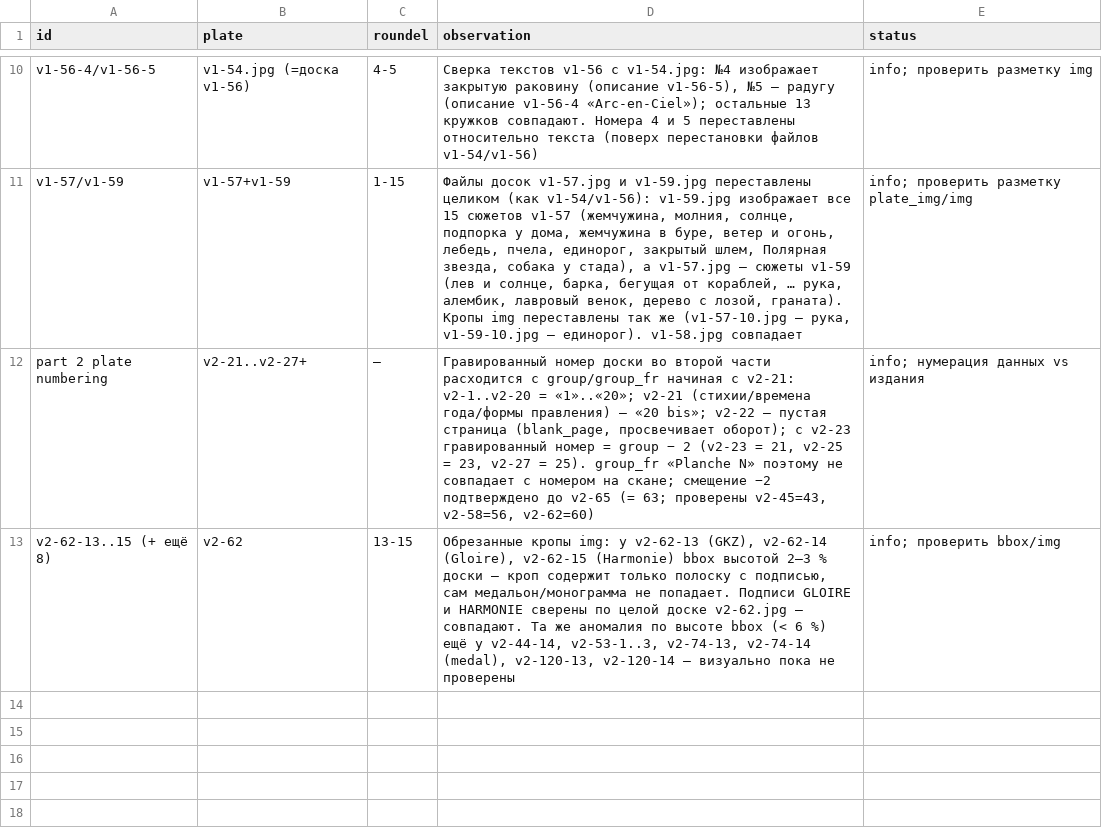
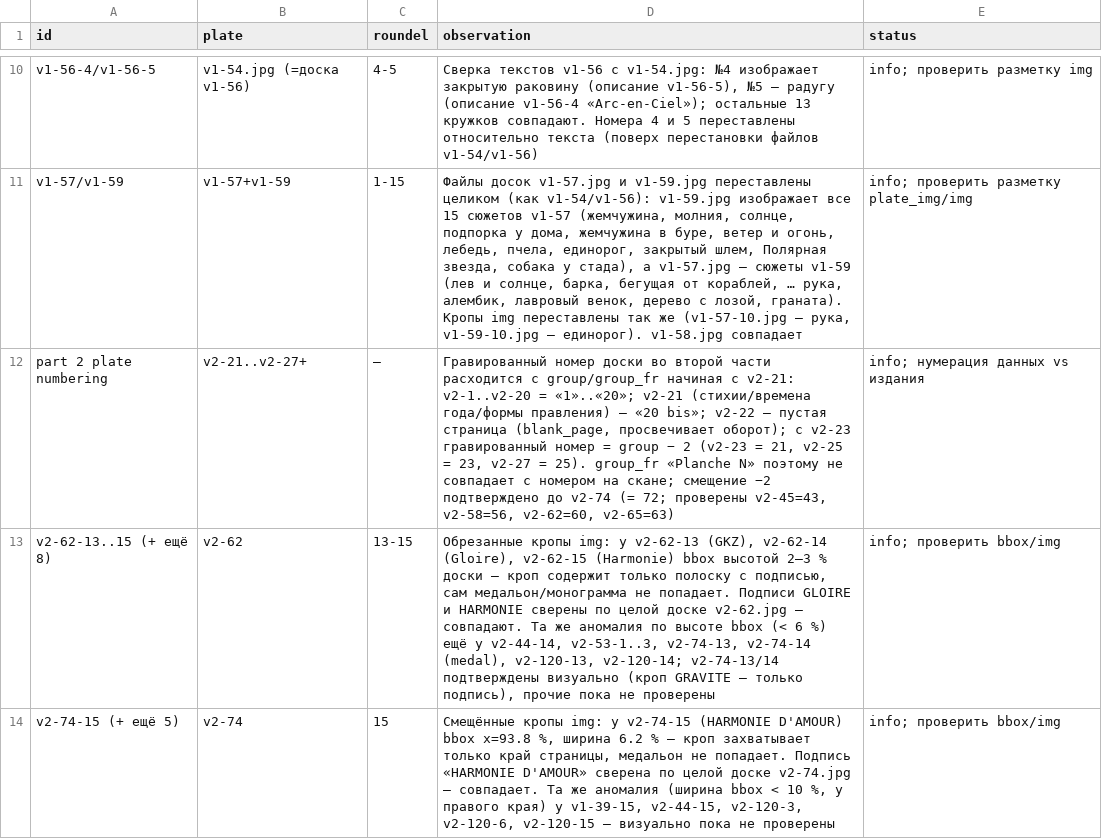
Before and after one commit to nfhours/library, a CSV file: _review/grok/verrien/plate_notes.csv, drawn as a sheet; only a part is shown, gaps mark what is left out.

Commit message:
grok-review: verrien pass A part-2 medallions batch 5 (v2-66-9..v2-85-6); plate_notes misplaced crops

```diff
--- a/_review/grok/verrien/plate_notes.csv
+++ b/_review/grok/verrien/plate_notes.csv
@@ -11,3 +11,4 @@ v1-56-4/v1-56-5,v1-54.jpg (=доска v1-56),4-5,"Сверка текстов v
 v1-57/v1-59,v1-57+v1-59,1-15,"Файлы досок v1-57.jpg и v1-59.jpg переставлены целиком (как v1-54/v1-56): v1-59.jpg изображает все 15 сюжетов v1-57 (жемчужина, молния, солнце, подпорка у дома, жемчужина в буре, ветер и огонь, лебедь, пчела, единорог, закрытый шлем, Полярная звезда, собака у стада), а v1-57.jpg — сюжеты v1-59 (лев и солнце, барка, бегущая от кораблей, … рука, алембик, лавровый венок, дерево с лозой, граната). Кропы img переставлены так же (v1-57-10.jpg — рука, v1-59-10.jpg — единорог). v1-58.jpg совпадает",info; проверить разметку plate_img/img
-part 2 plate numbering,v2-21..v2-27+,—,"Гравированный номер доски во второй части расходится с group/group_fr начиная с v2-21: v2-1..v2-20 = «1»..«20»; v2-21 (стихии/времена года/формы правления) — «20 bis»; v2-22 — пустая страница (blank_page, просвечивает оборот); с v2-23 гравированный номер = group − 2 (v2-23 = 21, v2-25 = 23, v2-27 = 25). group_fr «Planche N» поэтому не совпадает с номером на скане; смещение −2 подтверждено до v2-65 (= 63; проверены v2-45=43, v2-58=56, v2-62=60)",info; нумерация данных vs издания
-v2-62-13..15 (+ ещё 8),v2-62,13-15,"Обрезанные кропы img: у v2-62-13 (GKZ), v2-62-14 (Gloire), v2-62-15 (Harmonie) bbox высотой 2–3 % доски — кроп содержит только полоску с подписью, сам медальон/монограмма не попадает. Подписи GLOIRE и HARMONIE сверены по целой доске v2-62.jpg — совпадают. Та же аномалия по высоте bbox (< 6 %) ещё у v2-44-14, v2-53-1..3, v2-74-13, v2-74-14 (medal), v2-120-13, v2-120-14 — визуально пока не проверены",info; проверить bbox/img
+part 2 plate numbering,v2-21..v2-27+,—,"Гравированный номер доски во второй части расходится с group/group_fr начиная с v2-21: v2-1..v2-20 = «1»..«20»; v2-21 (стихии/времена года/формы правления) — «20 bis»; v2-22 — пустая страница (blank_page, просвечивает оборот); с v2-23 гравированный номер = group − 2 (v2-23 = 21, v2-25 = 23, v2-27 = 25). group_fr «Planche N» поэтому не совпадает с номером на скане; смещение −2 подтверждено до v2-74 (= 72; проверены v2-45=43, v2-58=56, v2-62=60, v2-65=63)",info; нумерация данных vs издания
+v2-62-13..15 (+ ещё 8),v2-62,13-15,"Обрезанные кропы img: у v2-62-13 (GKZ), v2-62-14 (Gloire), v2-62-15 (Harmonie) bbox высотой 2–3 % доски — кроп содержит только полоску с подписью, сам медальон/монограмма не попадает. Подписи GLOIRE и HARMONIE сверены по целой доске v2-62.jpg — совпадают. Та же аномалия по высоте bbox (< 6 %) ещё у v2-44-14, v2-53-1..3, v2-74-13, v2-74-14 (medal), v2-120-13, v2-120-14; v2-74-13/14 подтверждены визуально (кроп GRAVITE — только подпись), прочие пока не проверены",info; проверить bbox/img
+v2-74-15 (+ ещё 5),v2-74,15,"Смещённые кропы img: у v2-74-15 (HARMONIE D'AMOUR) bbox x=93.8 %, ширина 6.2 % — кроп захватывает только край страницы, медальон не попадает. Подпись «HARMONIE D'AMOUR» сверена по целой доске v2-74.jpg — совпадает. Та же аномалия (ширина bbox < 10 %, у правого края) у v1-39-15, v2-44-15, v2-120-3, v2-120-6, v2-120-15 — визуально пока не проверены",info; проверить bbox/img
```
Also changed, not shown: _review/grok/progress.csv, 20 other files.
